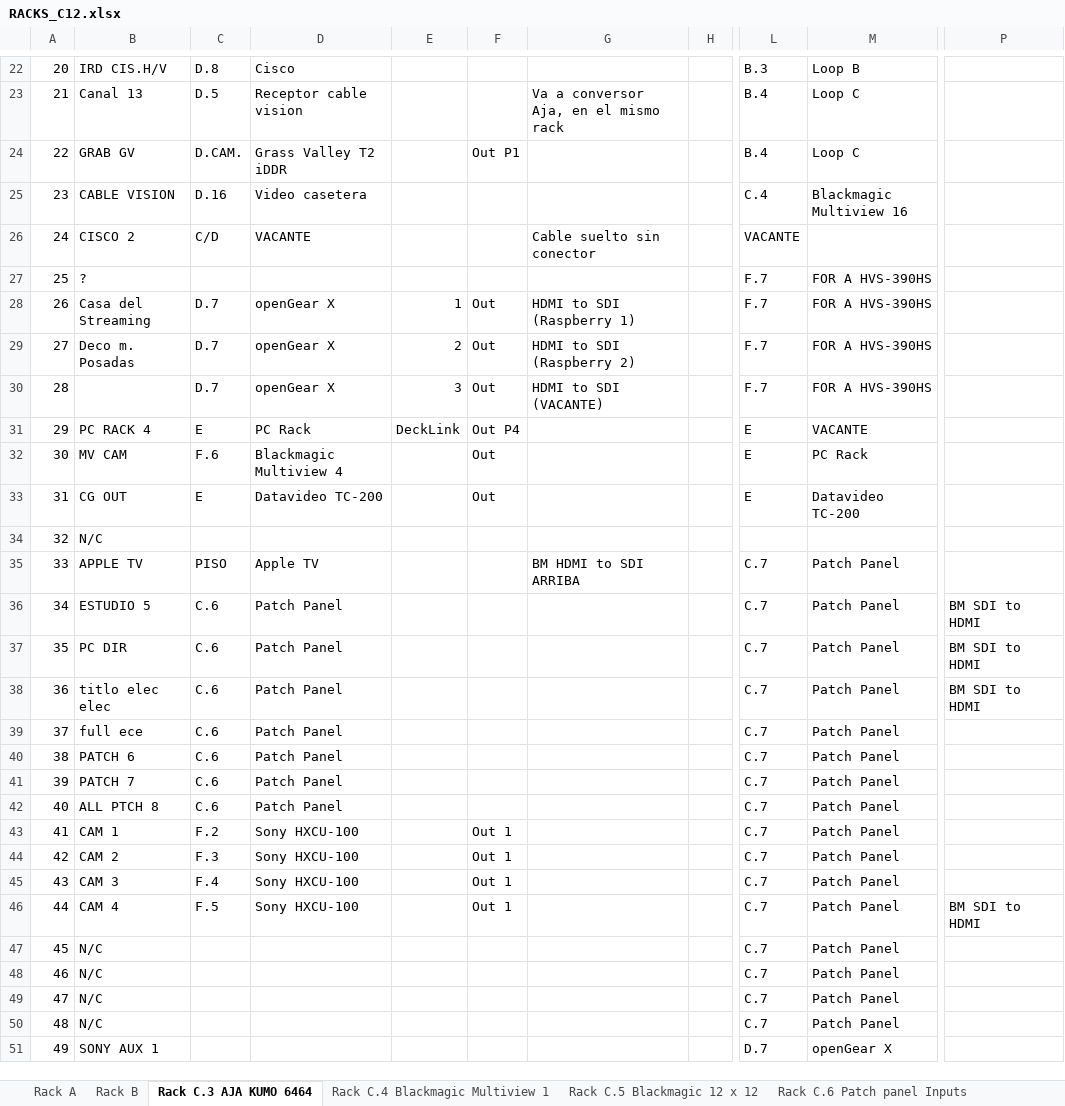
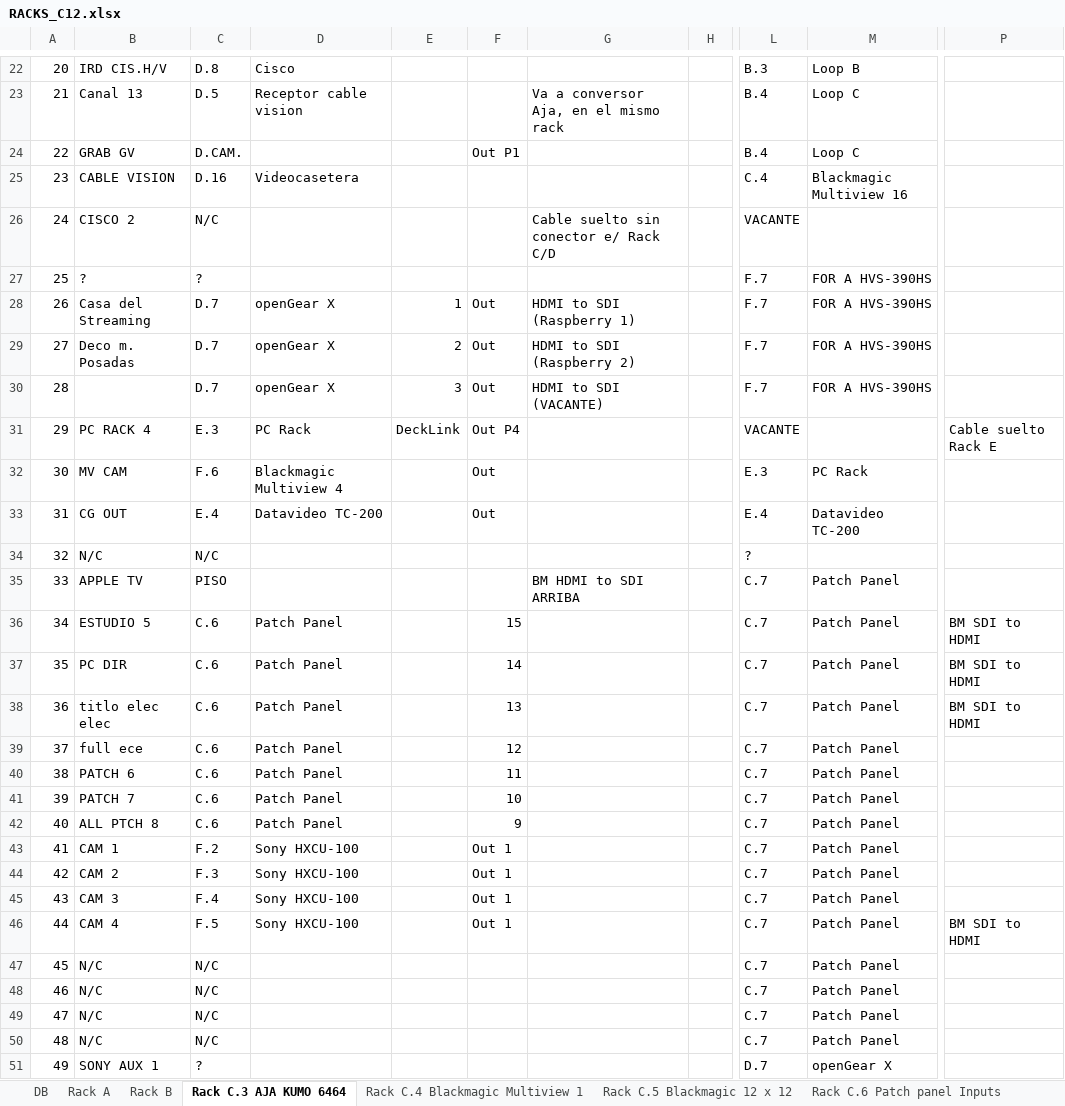
Before and after one commit to mmuccillo55/A7K9X2QF, an Excel workbook: RACKS_C12.xlsx, sheet Rack C.3 AJA KUMO 6464, drawn as a sheet; only a part is shown, gaps mark what is left out; values as stored, in another font and other column widths than the file's, no cell formats; charts and pictures not drawn; the diff covers the shown part only; the diff names each change by its address in the sheet, - before the commit and + after, or states it on an @@ line.

```diff
--- a/RACKS_C12.xlsx (sheet Rack C.3 AJA KUMO 6464)
+++ b/RACKS_C12.xlsx (sheet Rack C.3 AJA KUMO 6464)
+sheet tab: DB
-D24: Grass Valley T2 iDDR
+D24: (empty)
-D25: Video casetera
+D25: Videocasetera
-C26: C/D
+C26: N/C
-D26: VACANTE
+D26: (empty)
-G26: Cable suelto sin conector
+G26: Cable suelto sin conector e/ Rack C/D
-C27: (empty)
+C27: ?
-C31: E
+C31: E.3
-L31: E
+L31: VACANTE
-M31: VACANTE
+M31: (empty)
-P31: (empty)
+P31: Cable suelto Rack E
-L32: E
+L32: E.3
-C33: E
+C33: E.4
-L33: E
+L33: E.4
-C34: (empty)
+C34: N/C
-L34: (empty)
+L34: ?
-D35: Apple TV
+D35: (empty)
-F36: (empty)
+F36: 15
-F37: (empty)
+F37: 14
-F38: (empty)
+F38: 13
-F39: (empty)
+F39: 12
-F40: (empty)
+F40: 11
-F41: (empty)
+F41: 10
-F42: (empty)
+F42: 9
-C47:C50: (empty)
+C47:C50: N/C
-C51: (empty)
+C51: ?
```
Also changed, not shown: 23 edited cells elsewhere in this sheet, sheet Rack D.9 openGear X, sheet Rack C.4 Blackmagic Multiview 1, sheet Rack C.7 Patch panel Outputs, sheet Rack C.5 Blackmagic 12 x 12, sheet Rack D.7 openGear X, sheet Rack F.7 FOR A HVS-390HS, 2 more sheets, cell formats, formulas that keep their value, charts or pictures, 1 other file.
